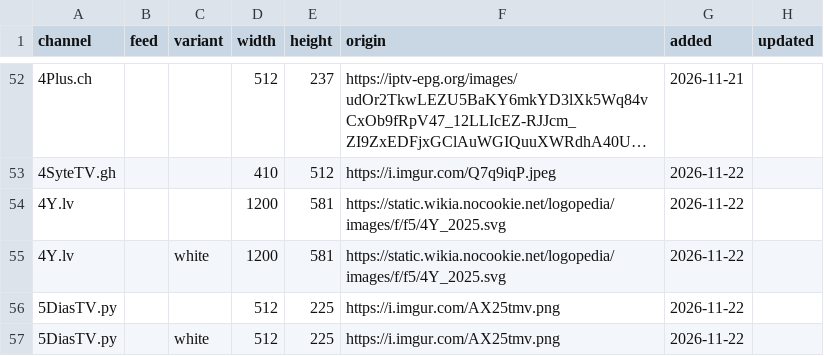
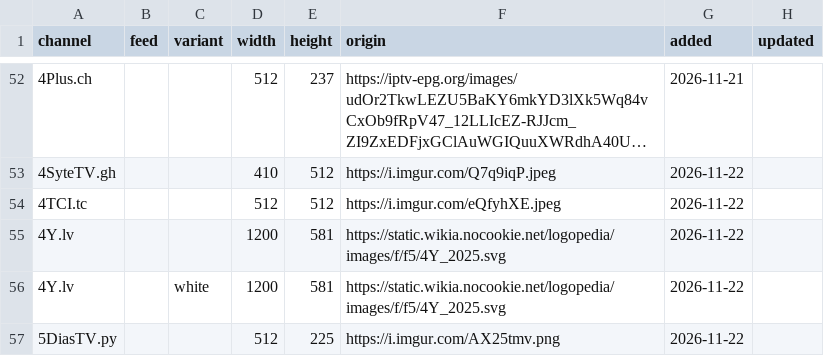
Before and after one commit to worldwide-tv-logos/database, a CSV file: data/logos.csv, drawn as a sheet; only a part is shown, gaps mark what is left out; the shorter side is filled out with more unchanged rows; long unchanged cells end in …; the diff names each change by its address in the sheet, - before the commit and + after, or states it on an @@ line.

```diff
--- a/data/logos.csv
+++ b/data/logos.csv
+row 54: 4TCI.tc |  |  | 512 | 512 | https://i.imgur.com/eQfyhXE.jpeg | 2026-11-22
```
Also changed, not shown: 2 other files.
